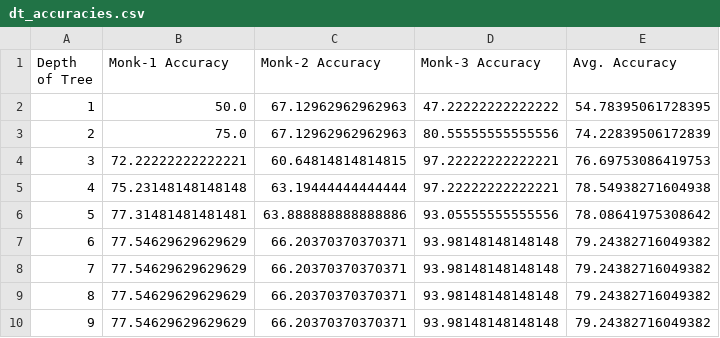
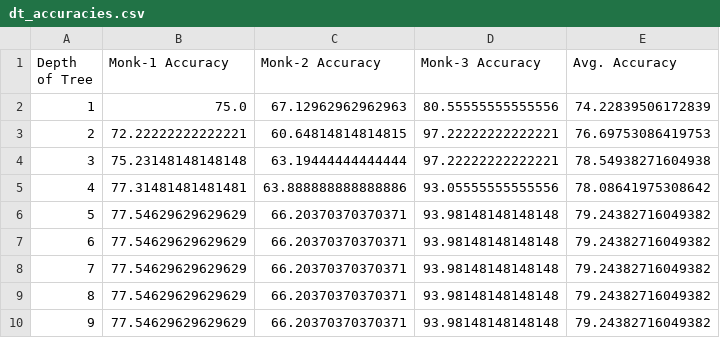
Before and after one commit to gouravshenoy/DecisionTree, a CSV file: dt_accuracies.csv, drawn as a sheet; removed rows and columns are numbered as before the commit, all else as after; the diff names each change by its address in the sheet, - before the commit and + after, or states it on an @@ line.

Commit message:
Final commit with tree visualization for training files

```diff
--- a/dt_accuracies.csv
+++ b/dt_accuracies.csv
-row 2: 1 | 50.0 | 67.12962962962963 | 47.22222222222222 | 54.78395061728395
@@ column A (Depth of Tree) renumbered between rows 2 and 9 @@
+row 10: 9 | 77.54629629629629 | 66.20370370370371 | 93.98148148148148 | 79.24382716049382
```
Also changed, not shown: 11 other files.
